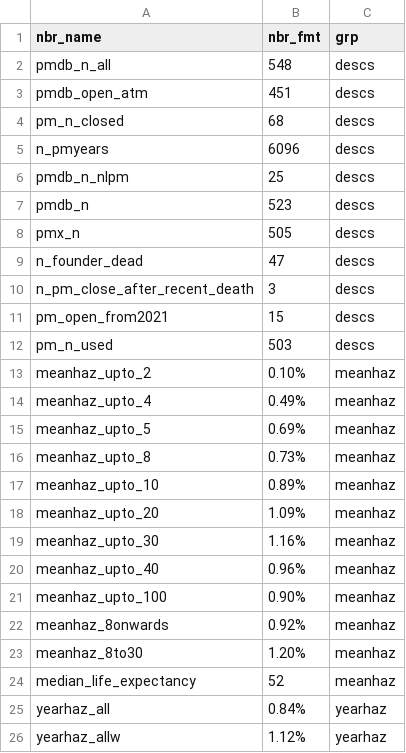
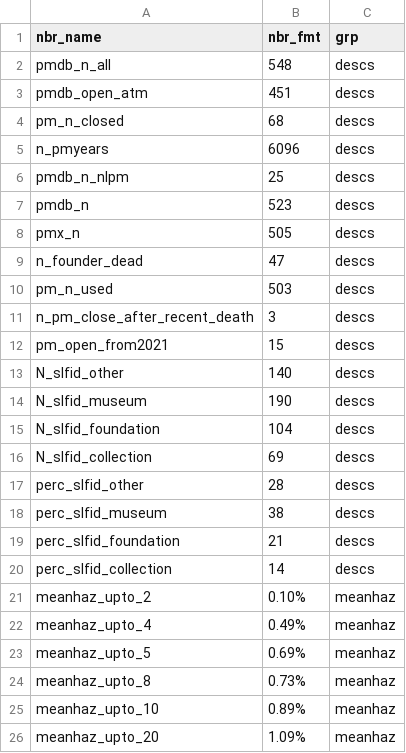
Before and after one commit to swhalemwo/pm_closing, a CSV file: misc/nbrs.csv, drawn as a sheet; only a part is shown; the shorter side is filled out with more unchanged rows.

```diff
--- a/misc/nbrs.csv
+++ b/misc/nbrs.csv
@@ -9,5 +9,13 @@ pmx_n,505,descs
 n_founder_dead,47,descs
+pm_n_used,503,descs
 n_pm_close_after_recent_death,3,descs
 pm_open_from2021,15,descs
-pm_n_used,503,descs
+N_slfid_other,140,descs
+N_slfid_museum,190,descs
+N_slfid_foundation,104,descs
+N_slfid_collection,69,descs
+perc_slfid_other,28,descs
+perc_slfid_museum,38,descs
+perc_slfid_foundation,21,descs
+perc_slfid_collection,14,descs
 meanhaz_upto_2,0.10%,meanhaz
```
Also changed, not shown: 2 other files.
